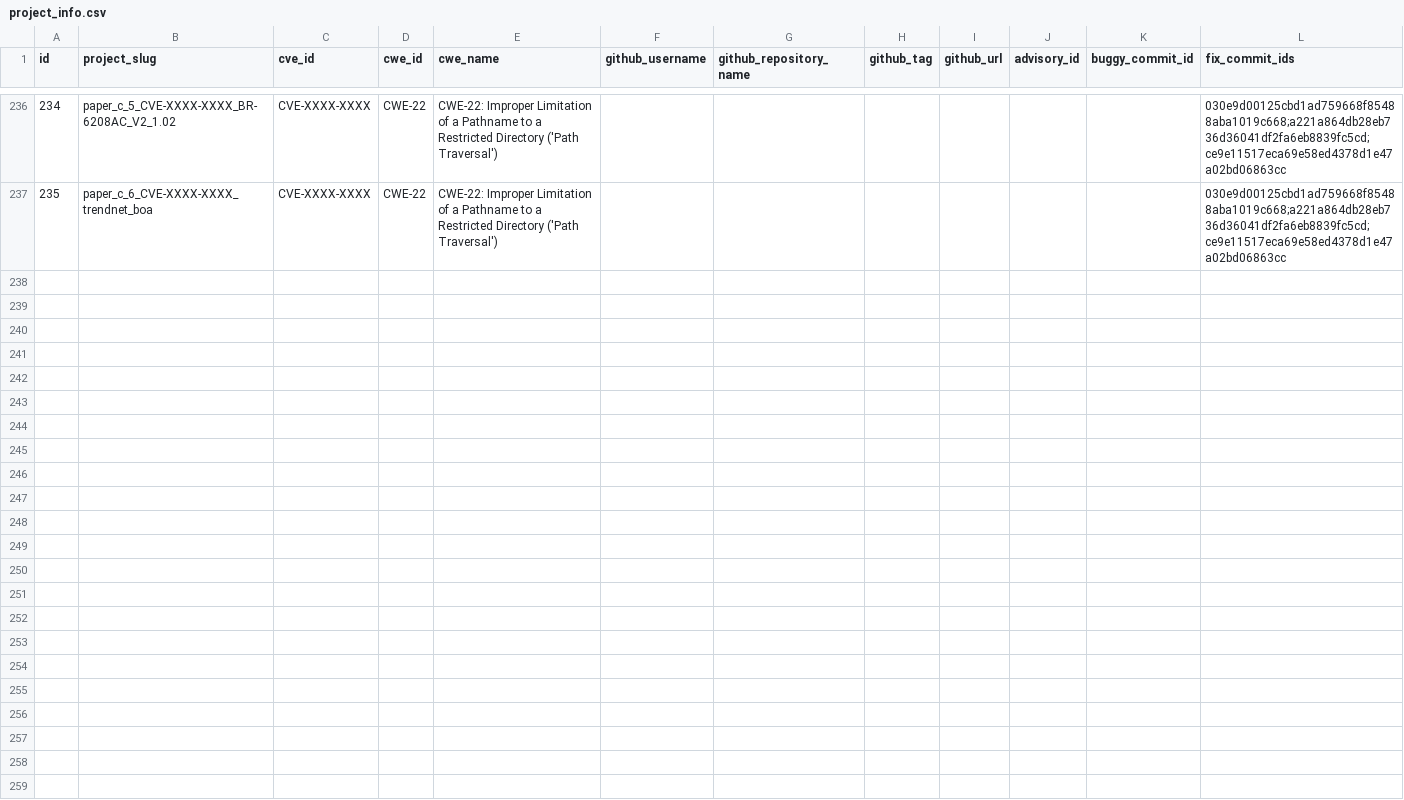
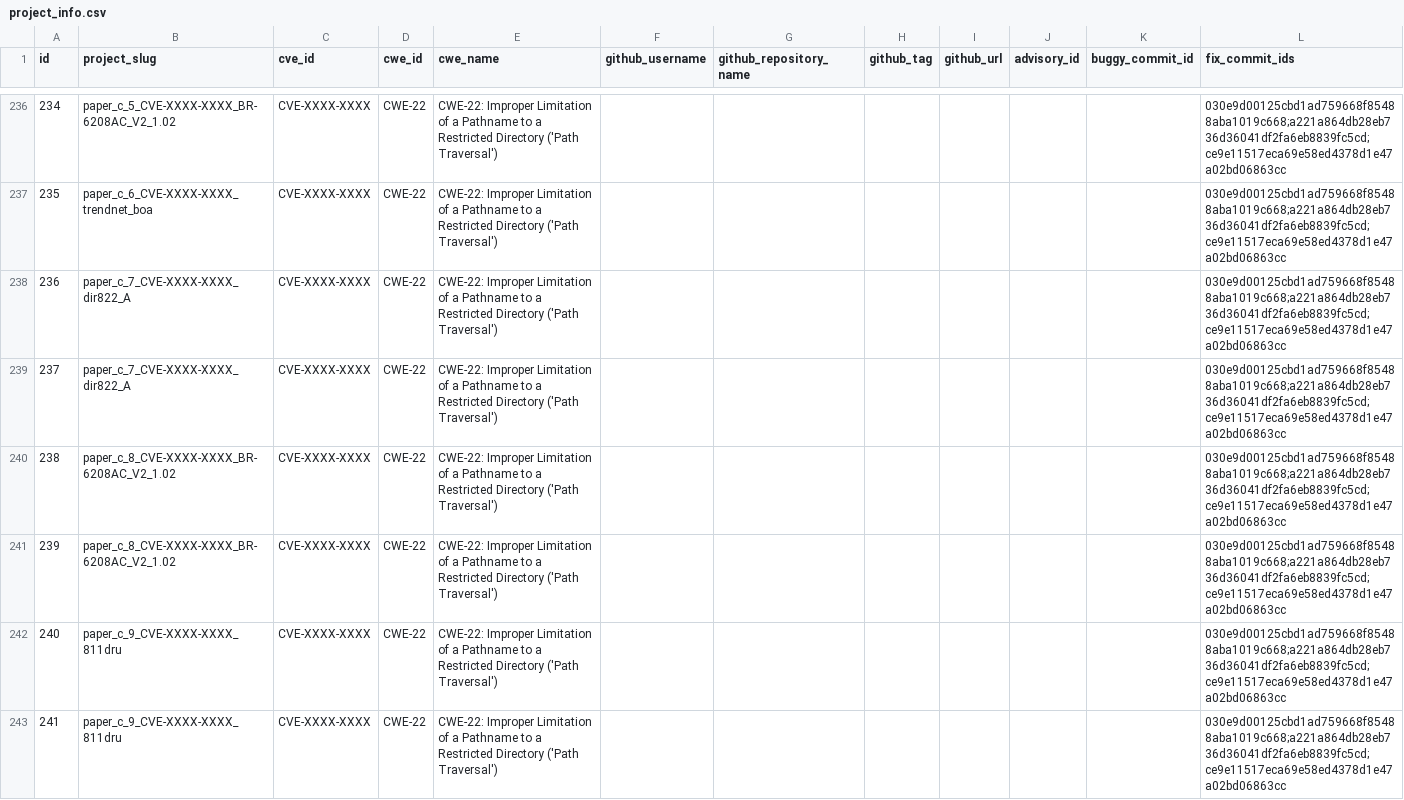
Before and after one commit to tzh00203/TaintpathGPT, a CSV file: data/project_info.csv, drawn as a sheet; only a part is shown, gaps mark what is left out; the diff covers the shown part only.

```diff
--- a/data/project_info.csv
+++ b/data/project_info.csv
@@ -237 +237,7 @@ id,project_slug,cve_id,cwe_id,cwe_name,github_username,github_repository_name,gi
 235,paper_c_6_CVE-XXXX-XXXX_trendnet_boa,CVE-XXXX-XXXX,CWE-22,CWE-22: Improper Limitation of a Pathname to a Restricted Directory ('Path Traversal'),,,,,,,030e9d00125cbd1ad759668f85488aba1019c668;a221a864db28eb736d36041df2fa6eb8839fc5cd;ce9e11517eca69e58ed4378d1e47a02bd06863cc
+236,paper_c_7_CVE-XXXX-XXXX_dir822_A,CVE-XXXX-XXXX,CWE-22,CWE-22: Improper Limitation of a Pathname to a Restricted Directory ('Path Traversal'),,,,,,,030e9d00125cbd1ad759668f85488aba1019c668;a221a864db28eb736d36041df2fa6eb8839fc5cd;ce9e11517eca69e58ed4378d1e47a02bd06863cc
+237,paper_c_7_CVE-XXXX-XXXX_dir822_A,CVE-XXXX-XXXX,CWE-22,CWE-22: Improper Limitation of a Pathname to a Restricted Directory ('Path Traversal'),,,,,,,030e9d00125cbd1ad759668f85488aba1019c668;a221a864db28eb736d36041df2fa6eb8839fc5cd;ce9e11517eca69e58ed4378d1e47a02bd06863cc
+238,paper_c_8_CVE-XXXX-XXXX_BR-6208AC_V2_1.02,CVE-XXXX-XXXX,CWE-22,CWE-22: Improper Limitation of a Pathname to a Restricted Directory ('Path Traversal'),,,,,,,030e9d00125cbd1ad759668f85488aba1019c668;a221a864db28eb736d36041df2fa6eb8839fc5cd;ce9e11517eca69e58ed4378d1e47a02bd06863cc
+239,paper_c_8_CVE-XXXX-XXXX_BR-6208AC_V2_1.02,CVE-XXXX-XXXX,CWE-22,CWE-22: Improper Limitation of a Pathname to a Restricted Directory ('Path Traversal'),,,,,,,030e9d00125cbd1ad759668f85488aba1019c668;a221a864db28eb736d36041df2fa6eb8839fc5cd;ce9e11517eca69e58ed4378d1e47a02bd06863cc
+240,paper_c_9_CVE-XXXX-XXXX_811dru,CVE-XXXX-XXXX,CWE-22,CWE-22: Improper Limitation of a Pathname to a Restricted Directory ('Path Traversal'),,,,,,,030e9d00125cbd1ad759668f85488aba1019c668;a221a864db28eb736d36041df2fa6eb8839fc5cd;ce9e11517eca69e58ed4378d1e47a02bd06863cc
+241,paper_c_9_CVE-XXXX-XXXX_811dru,CVE-XXXX-XXXX,CWE-22,CWE-22: Improper Limitation of a Pathname to a Restricted Directory ('Path Traversal'),,,,,,,030e9d00125cbd1ad759668f85488aba1019c668;a221a864db28eb736d36041df2fa6eb8839fc5cd;ce9e11517eca69e58ed4378d1e47a02bd06863cc
```
Also changed, not shown: 5 added rows elsewhere in this file, 33 other files.
